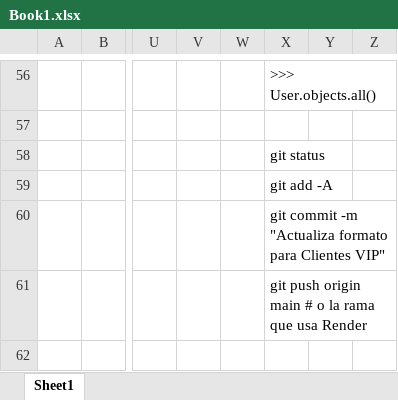
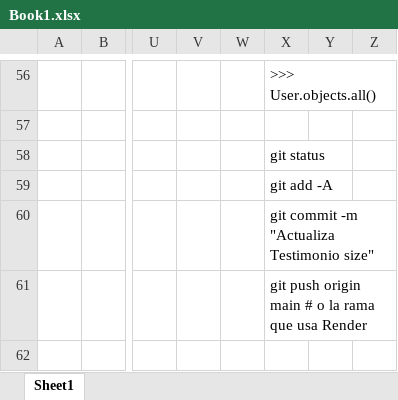
Before and after one commit to JoelkyVargas/salon-nadira, an Excel workbook: Book1.xlsx, sheet Sheet1, drawn as a sheet; only a part is shown, gaps mark what is left out; values as stored, in another font and other column widths than the file's, no borders; charts and pictures not drawn; the diff names each change by its address in the sheet, - before the commit and + after, or states it on an @@ line.

Commit message:
Actualiza fixes

```diff
--- a/Book1.xlsx (sheet Sheet1)
+++ b/Book1.xlsx (sheet Sheet1)
-X60: …-m "Actualiza formato para Clientes VIP"
+X60: …-m "Actualiza Testimonio size"
```
Also changed, not shown: charts or pictures, 3 other files.
